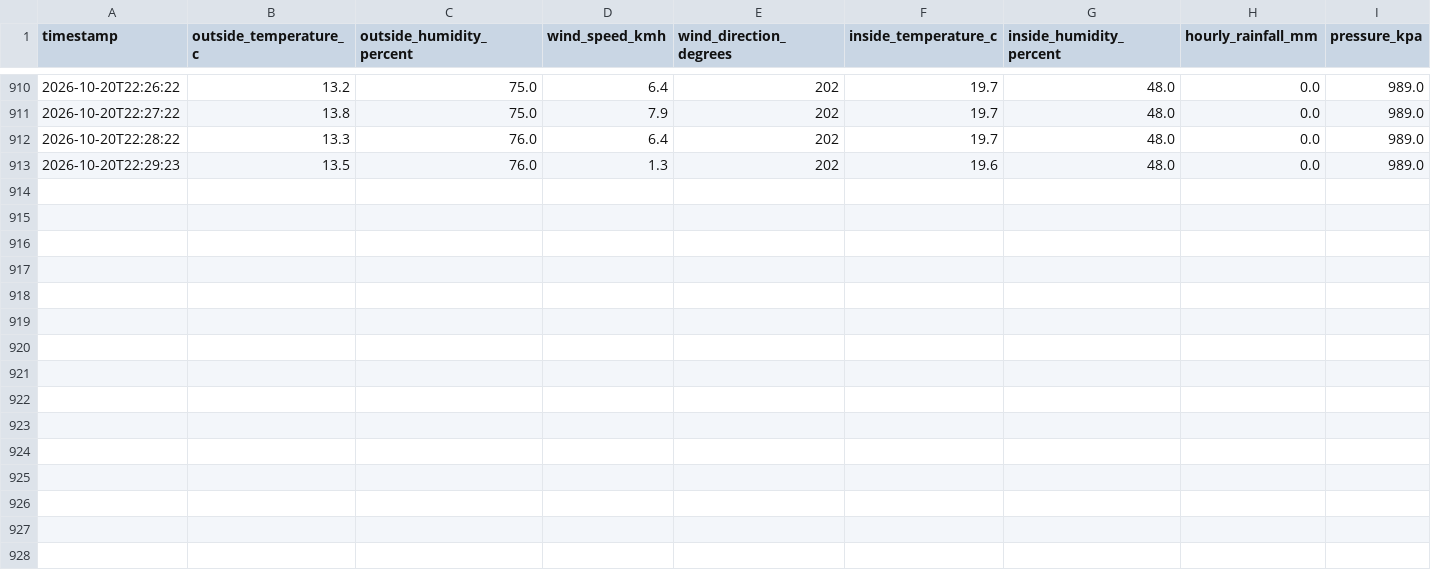
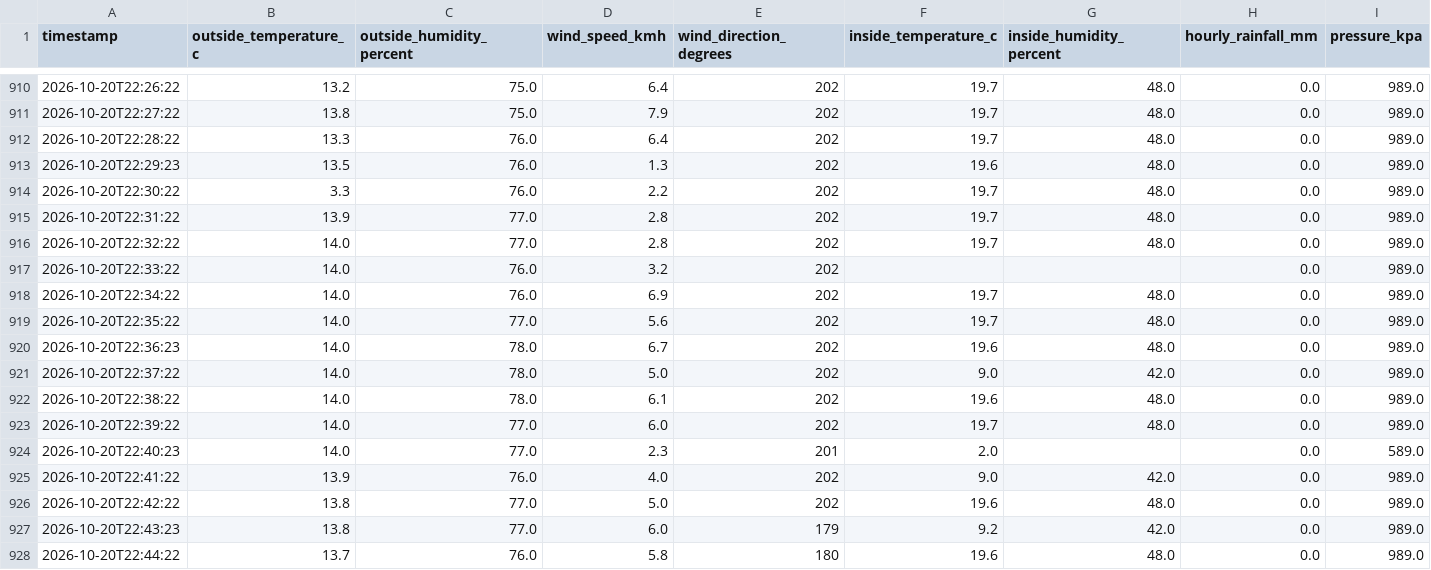
Before and after one commit to sergio-faraldo/weatherLogger, a CSV file: readings.csv, drawn as a sheet; only a part is shown, gaps mark what is left out; the diff names each change by its address in the sheet, - before the commit and + after, or states it on an @@ line.

Commit message:
Automatic upload

```diff
--- a/readings.csv
+++ b/readings.csv
+row 914: 2026-10-20T22:30:22 | 3.3 | 76.0 | 2.2 | 202 | 19.7 | 48.0 | 0.0 | 989.0
+row 915: 2026-10-20T22:31:22 | 13.9 | 77.0 | 2.8 | 202 | 19.7 | 48.0 | 0.0 | 989.0
+row 916: 2026-10-20T22:32:22 | 14.0 | 77.0 | 2.8 | 202 | 19.7 | 48.0 | 0.0 | 989.0
+row 917: 2026-10-20T22:33:22 | 14.0 | 76.0 | 3.2 | 202 |  |  | 0.0 | 989.0
+row 918: 2026-10-20T22:34:22 | 14.0 | 76.0 | 6.9 | 202 | 19.7 | 48.0 | 0.0 | 989.0
+row 919: 2026-10-20T22:35:22 | 14.0 | 77.0 | 5.6 | 202 | 19.7 | 48.0 | 0.0 | 989.0
+row 920: 2026-10-20T22:36:23 | 14.0 | 78.0 | 6.7 | 202 | 19.6 | 48.0 | 0.0 | 989.0
+row 921: 2026-10-20T22:37:22 | 14.0 | 78.0 | 5.0 | 202 | 9.0 | 42.0 | 0.0 | 989.0
+row 922: 2026-10-20T22:38:22 | 14.0 | 78.0 | 6.1 | 202 | 19.6 | 48.0 | 0.0 | 989.0
+row 923: 2026-10-20T22:39:22 | 14.0 | 77.0 | 6.0 | 202 | 19.7 | 48.0 | 0.0 | 989.0
+row 924: 2026-10-20T22:40:23 | 14.0 | 77.0 | 2.3 | 201 | 2.0 |  | 0.0 | 589.0
+row 925: 2026-10-20T22:41:22 | 13.9 | 76.0 | 4.0 | 202 | 9.0 | 42.0 | 0.0 | 989.0
+row 926: 2026-10-20T22:42:22 | 13.8 | 77.0 | 5.0 | 202 | 19.6 | 48.0 | 0.0 | 989.0
+row 927: 2026-10-20T22:43:23 | 13.8 | 77.0 | 6.0 | 179 | 9.2 | 42.0 | 0.0 | 989.0
+row 928: 2026-10-20T22:44:22 | 13.7 | 76.0 | 5.8 | 180 | 19.6 | 48.0 | 0.0 | 989.0
```
